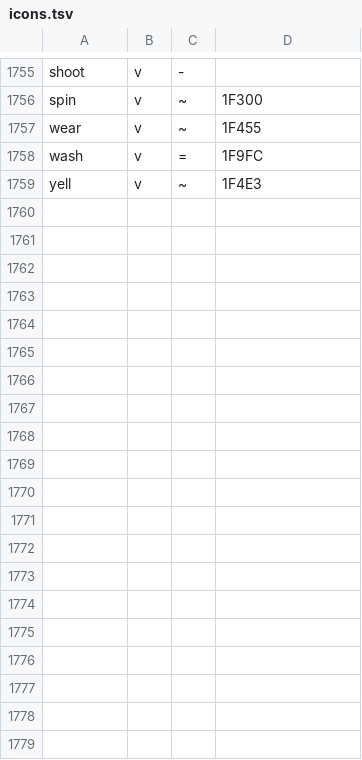
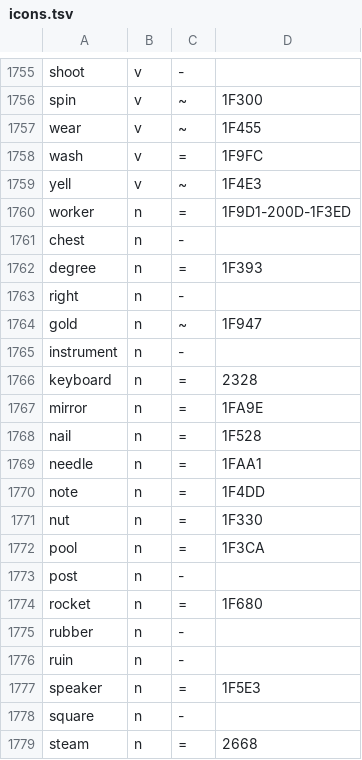
Before and after one commit to MarkoSh/Cards, a TSV file: tools/icons.tsv, drawn as a sheet; only a part is shown, gaps mark what is left out; the diff covers the shown part only; the diff names each change by its address in the sheet, - before the commit and + after, or states it on an @@ line.

```diff
--- a/tools/icons.tsv
+++ b/tools/icons.tsv
+row 1760: worker | n | = | 1F9D1-200D-1F3ED
+row 1761: chest | n | -
+row 1762: degree | n | = | 1F393
+row 1763: right | n | -
+row 1764: gold | n | ~ | 1F947
+row 1765: instrument | n | -
+row 1766: keyboard | n | = | 2328
+row 1767: mirror | n | = | 1FA9E
+row 1768: nail | n | = | 1F528
+row 1769: needle | n | = | 1FAA1
+row 1770: note | n | = | 1F4DD
+row 1771: nut | n | = | 1F330
+row 1772: pool | n | = | 1F3CA
+row 1773: post | n | -
+row 1774: rocket | n | = | 1F680
+row 1775: rubber | n | -
+row 1776: ruin | n | -
+row 1777: speaker | n | = | 1F5E3
+row 1778: square | n | -
+row 1779: steam | n | = | 2668
```
Also changed, not shown: 27 added rows elsewhere in this file, 3 other files.
